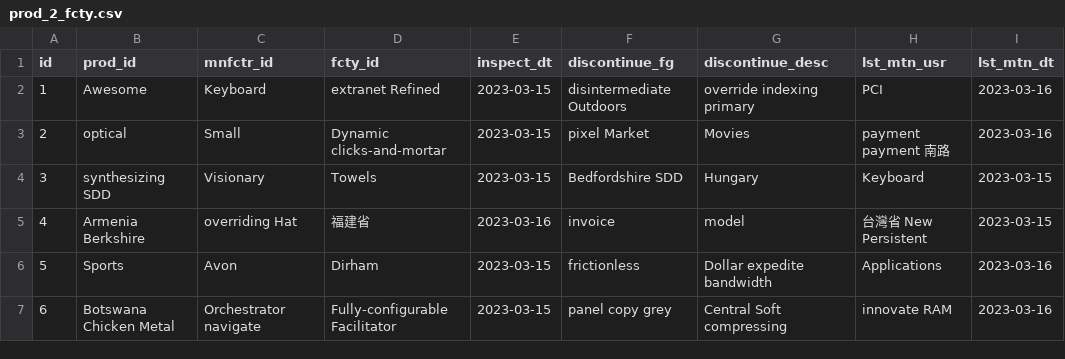
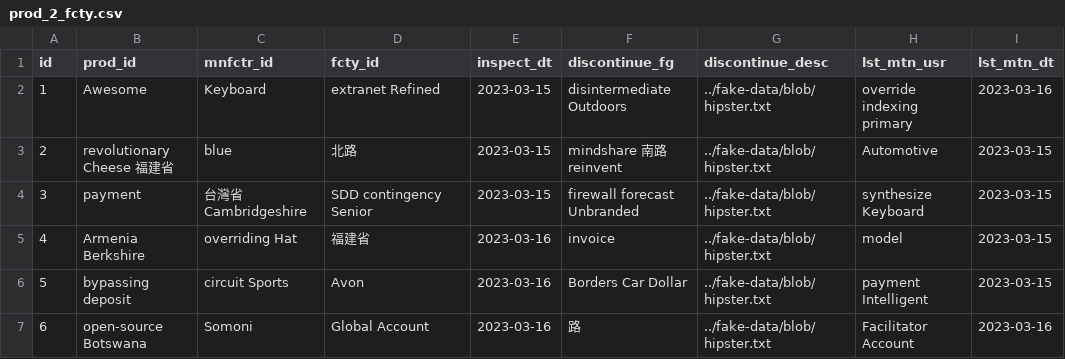
Before and after one commit to weichieh09/GMA2, a CSV file: src/main/resources/config/liquibase/fake-data/prod_2_fcty.csv, drawn as a sheet; only a part is shown; the diff covers the shown part only.

```diff
--- a/src/main/resources/config/liquibase/fake-data/prod_2_fcty.csv
+++ b/src/main/resources/config/liquibase/fake-data/prod_2_fcty.csv
@@ -1,7 +1,7 @@
 id;prod_id;mnfctr_id;fcty_id;inspect_dt;discontinue_fg;discontinue_desc;lst_mtn_usr;lst_mtn_dt
-1;Awesome;Keyboard;extranet Refined;2023-03-15;disintermediate Outdoors;override indexing primary;PCI;2023-03-16
-2;optical;Small;Dynamic clicks-and-mortar;2023-03-15;pixel Market;Movies;payment payment 南路;2023-03-16
-3;synthesizing SDD;Visionary;Towels;2023-03-15;Bedfordshire SDD;Hungary;Keyboard;2023-03-15
-4;Armenia Berkshire;overriding Hat;福建省;2023-03-16;invoice;model;台灣省 New Persistent;2023-03-15
-5;Sports;Avon;Dirham;2023-03-15;frictionless;Dollar expedite bandwidth;Applications;2023-03-16
-6;Botswana Chicken Metal;Orchestrator navigate;Fully-configurable Facilitator;2023-03-15;panel copy grey;Central Soft compressing;innovate RAM;2023-03-16
+1;Awesome;Keyboard;extranet Refined;2023-03-15;disintermediate Outdoors;../fake-data/blob/hipster.txt;override indexing primary;2023-03-16
+2;revolutionary Cheese 福建省;blue;北路;2023-03-15;mindshare 南路 reinvent;../fake-data/blob/hipster.txt;Automotive;2023-03-15
+3;payment;台灣省 Cambridgeshire;SDD contingency Senior;2023-03-15;firewall forecast Unbranded;../fake-data/blob/hipster.txt;synthesize Keyboard;2023-03-15
+4;Armenia Berkshire;overriding Hat;福建省;2023-03-16;invoice;../fake-data/blob/hipster.txt;model;2023-03-15
+5;bypassing deposit;circuit Sports;Avon;2023-03-16;Borders Car Dollar;../fake-data/blob/hipster.txt;payment Intelligent;2023-03-15
+6;open-source Botswana;Somoni;Global Account;2023-03-16;路;../fake-data/blob/hipster.txt;Facilitator Account;2023-03-16
```
Also changed, not shown: 28 edited cells elsewhere in this file, src/main/resources/config/liquibase/fake-data/area_desc.csv, src/main/resources/config/liquibase/fake-data/fee_desc.csv, 42 other files.
